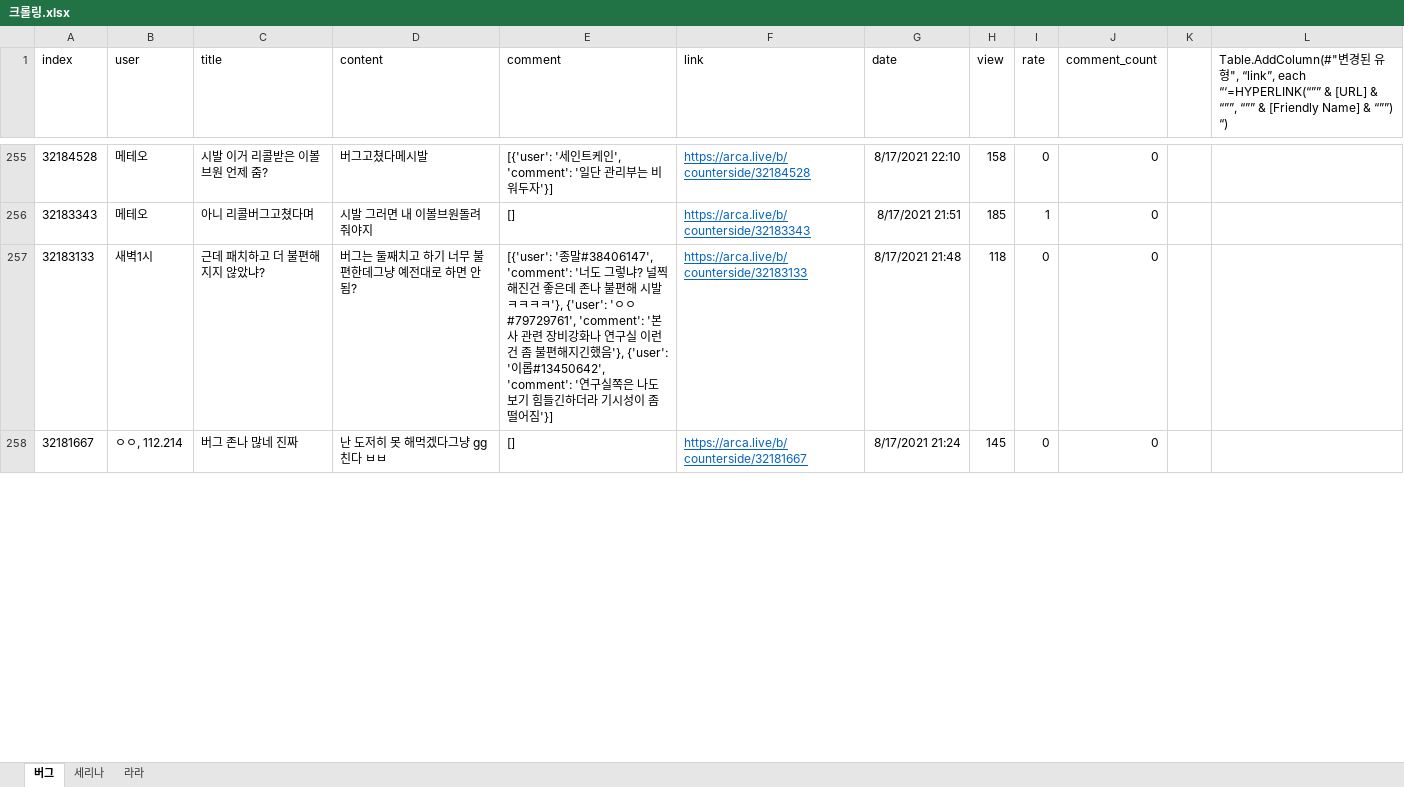
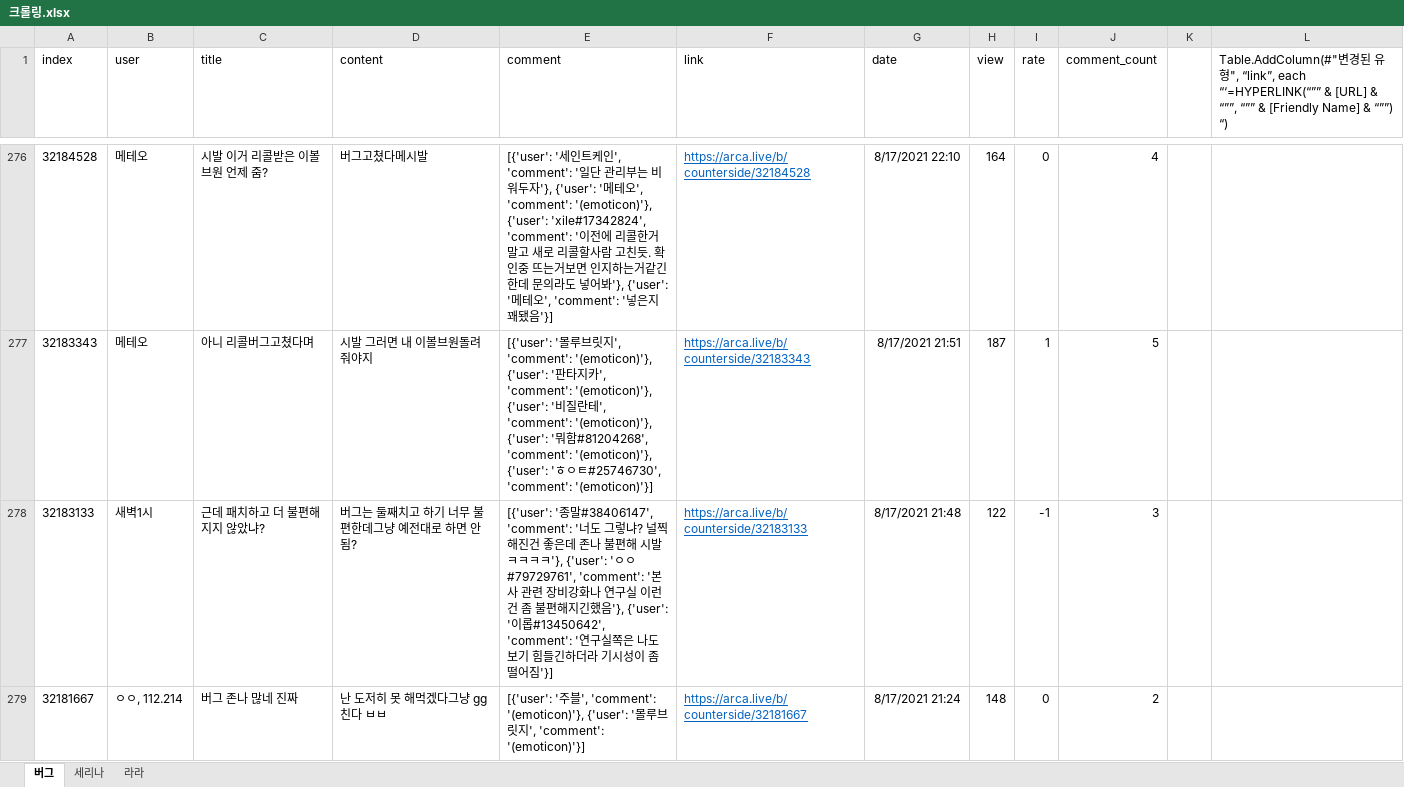
Before and after one commit to songnman/CrawlingThat, an Excel workbook: 크롤링.xlsx, sheet 버그, drawn as a sheet; only a part is shown, gaps mark what is left out; values as stored, in another font and other column widths than the file's, no borders; table styles not drawn; addresses are those after the commit; the diff covers the shown part only; the diff names each change by its address in the sheet, - before the commit and + after, or states it on an @@ line.

```diff
--- a/크롤링.xlsx (sheet 버그)
+++ b/크롤링.xlsx (sheet 버그)
-E276 (comment): …비워두자'}]
+E276 (comment): …비워두자'}, {'user': '메테오', 'comment': '(emoticon)'}, {'user': 'xile#17342824', 'comment': '이전에 리콜한거 말고 새로 리콜할사람 고친듯. 확인중 뜨는거보면 인지하는거같긴한데 문의라도 넣어봐'}, {'user': '메테오', 'comment': '넣은지 꽤됐음'}]
-H276 (view): 158
+H276 (view): 164
-J276 (comment_count): 0
+J276 (comment_count): 4
-E277 (comment): []
+E277 (comment): [{'user': '몰루브릿지', 'comment': '(emoticon)'}, {'user': '판타지카', 'comment': '(emoticon)'}, {'user': '비질란테', 'comment': '(emoticon)'}, {'user': '뭐함#81204268', 'comment': '(emoticon)'}, {'user': 'ㅎㅇㅌ#25746730', 'comment': '(emoticon)'}]
-H277 (view): 185
+H277 (view): 187
-J277 (comment_count): 0
+J277 (comment_count): 5
-H278 (view): 118
+H278 (view): 122
-I278 (rate): 0
+I278 (rate): -1
-J278 (comment_count): 0
+J278 (comment_count): 3
-E279 (comment): []
+E279 (comment): [{'user': '주블', 'comment': '(emoticon)'}, {'user': '몰루브릿지', 'comment': '(emoticon)'}]
-H279 (view): 145
+H279 (view): 148
-J279 (comment_count): 0
+J279 (comment_count): 2
```
Also changed, not shown: 21 added rows and 163 edited cells elsewhere in this sheet, sheet 라라, sheet 세리나, 14 other files.
